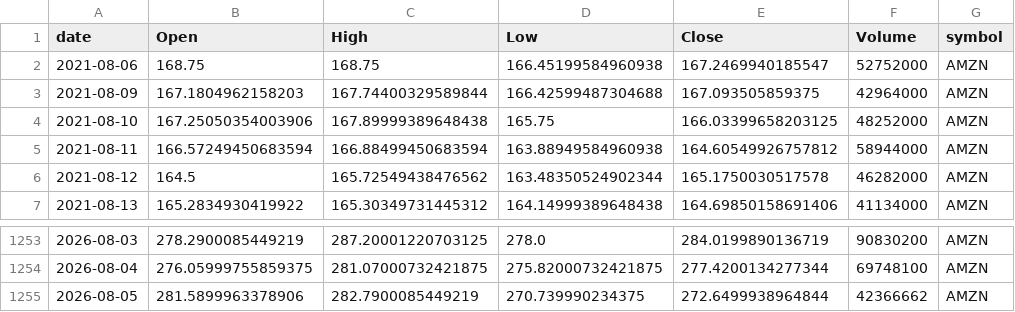
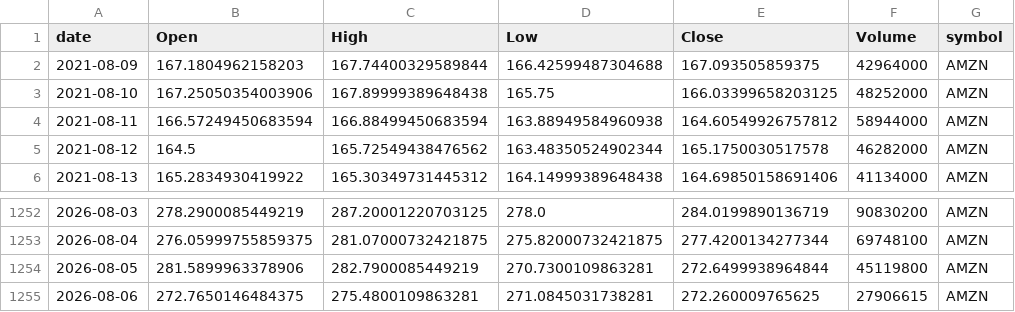
Before and after one commit to jauresfranck/pipeline_donnes-collectes_nettoye, a CSV file: data/AMZN.csv, drawn as a sheet; only a part is shown, gaps mark what is left out.

```diff
--- a/data/AMZN.csv
+++ b/data/AMZN.csv
@@ -1,3 +1,2 @@
 date,Open,High,Low,Close,Volume,symbol
-2021-08-06,168.75,168.75,166.45199584960938,167.2469940185547,52752000,AMZN
 2021-08-09,167.1804962158203,167.74400329589844,166.42599487304688,167.093505859375,42964000,AMZN
@@ -1254,2 +1253,3 @@ date,Open,High,Low,Close,Volume,symbol
 2026-08-04,276.05999755859375,281.07000732421875,275.82000732421875,277.4200134277344,69748100,AMZN
-2026-08-05,281.5899963378906,282.7900085449219,270.739990234375,272.6499938964844,42366662,AMZN
+2026-08-05,281.5899963378906,282.7900085449219,270.7300109863281,272.6499938964844,45119800,AMZN
+2026-08-06,272.7650146484375,275.4800109863281,271.0845031738281,272.260009765625,27906615,AMZN
```
Also changed, not shown: data/AMD.csv, data/BTC-USD.csv, 28 other files.
